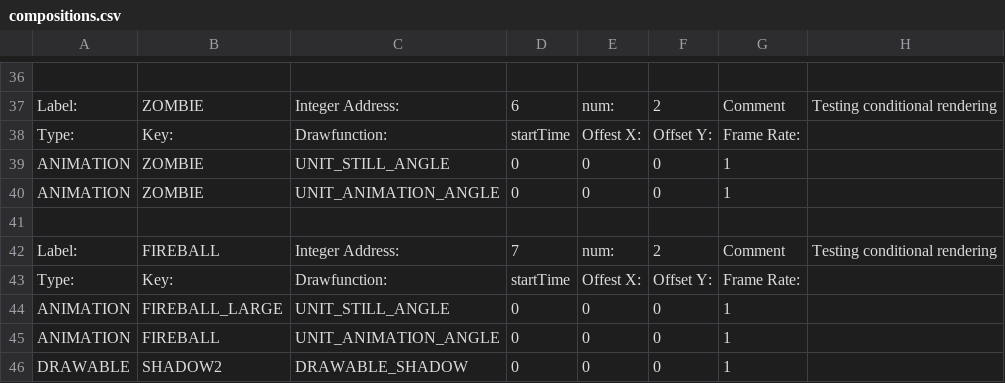
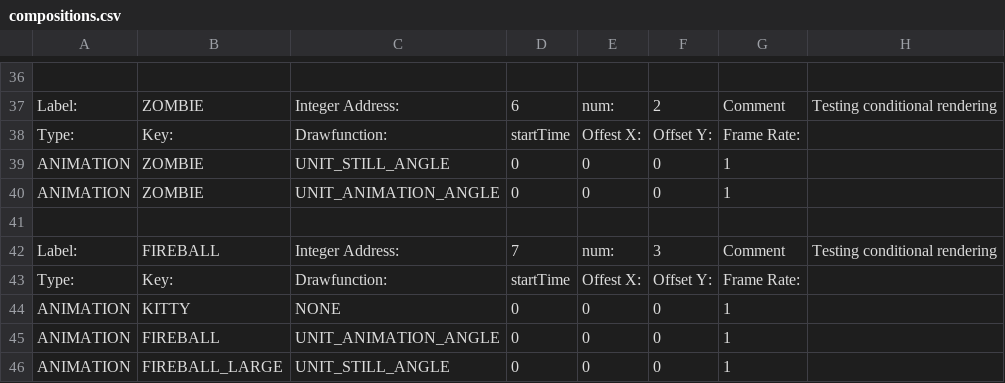
Before and after one commit to BostonBrooks/Spaghetti_Graveyard_Zero_2026, a CSV file: games/game0/maps/skellychase/graphics/compositions.csv, drawn as a sheet; only a part is shown, gaps mark what is left out.

```diff
--- a/games/game0/maps/skellychase/graphics/compositions.csv
+++ b/games/game0/maps/skellychase/graphics/compositions.csv
@@ -41,6 +41,6 @@ ANIMATION,ZOMBIE,UNIT_ANIMATION_ANGLE,0,0,0,1,
 ,,,,,,,
-Label:,FIREBALL,Integer Address:,7,num:,2,Comment,Testing conditional rendering
+Label:,FIREBALL,Integer Address:,7,num:,3,Comment,Testing conditional rendering
 Type:,Key:,Drawfunction:,startTime,Offest X:,Offset Y:,Frame Rate:,
+ANIMATION,KITTY,NONE,0,0,0,1,
+ANIMATION,FIREBALL,UNIT_ANIMATION_ANGLE,0,0,0,1,
 ANIMATION,FIREBALL_LARGE,UNIT_STILL_ANGLE,0,0,0,1,
-ANIMATION,FIREBALL,UNIT_ANIMATION_ANGLE,0,0,0,1,
-DRAWABLE,SHADOW2,DRAWABLE_SHADOW,0,0,0,1
```
Also changed, not shown: 3 other files.
